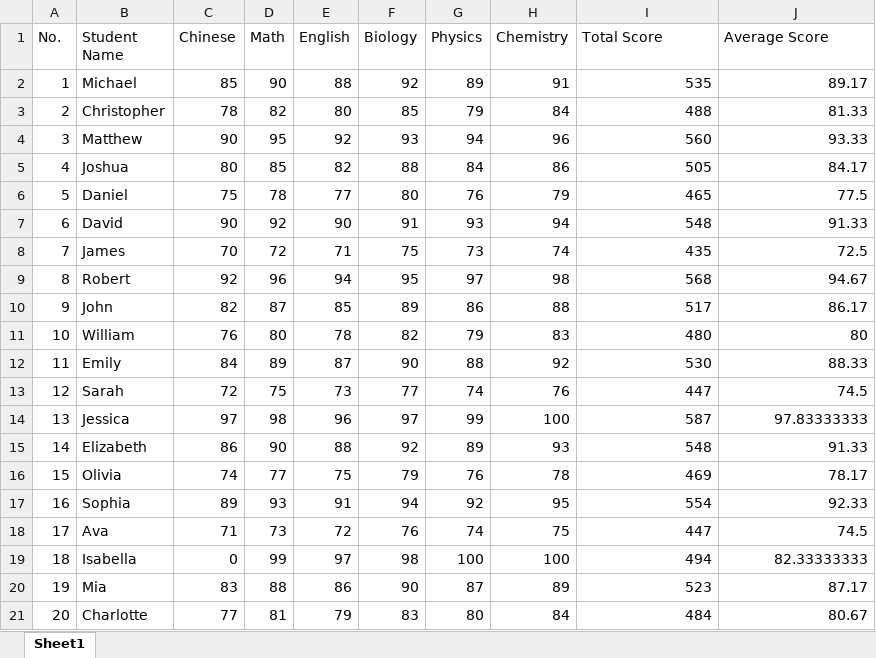
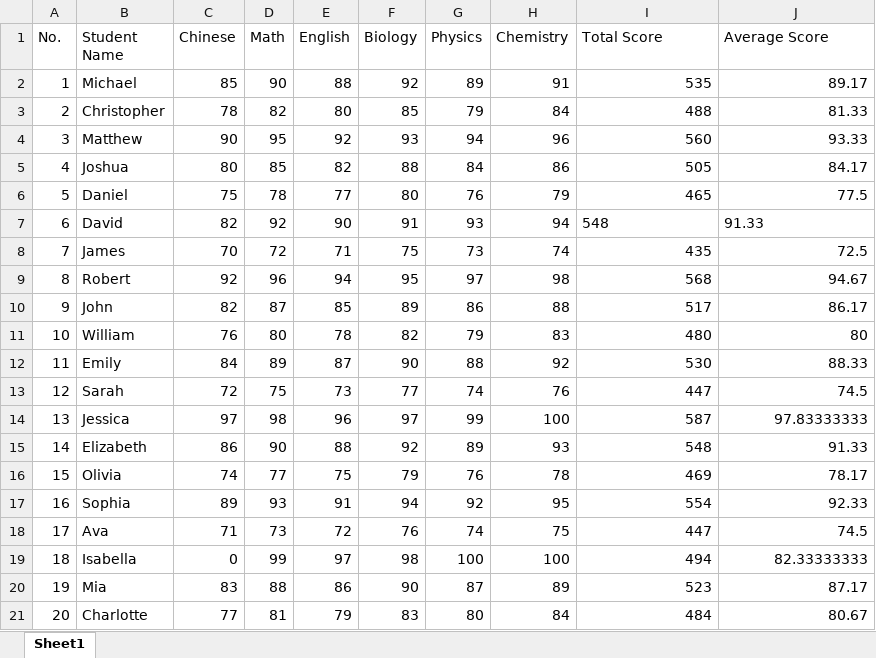
Before and after one commit to ma-biao-ai/agent-trinity, an Excel workbook: example/excel_trinity/score.xlsx, sheet Sheet1, drawn as a sheet; values as stored, in another font and other column widths than the file's, no borders; the diff names each change by its address in the sheet, - before the commit and + after, or states it on an @@ line.

```diff
--- a/example/excel_trinity/score.xlsx (sheet Sheet1)
+++ b/example/excel_trinity/score.xlsx (sheet Sheet1)
-C7 (Chinese): 90
+C7 (Chinese): 82
-I7:J7 alignment: right
+I7:J7 alignment: left
```
Also changed, not shown: formulas that keep their value, 5 other files.
